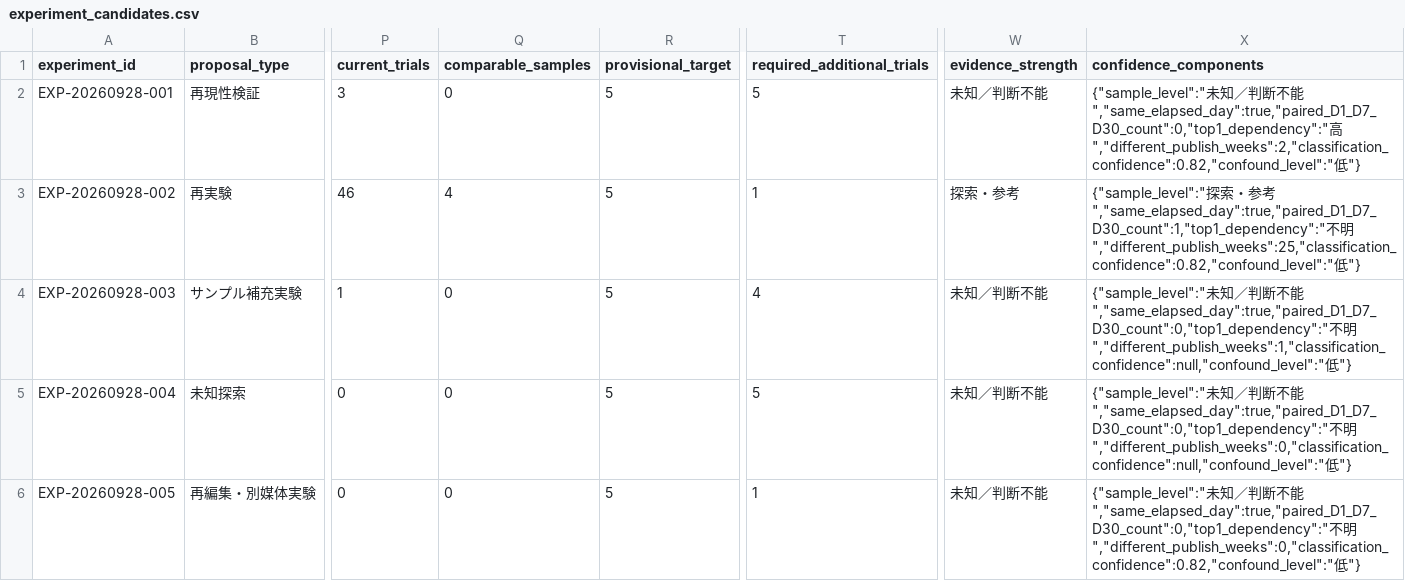
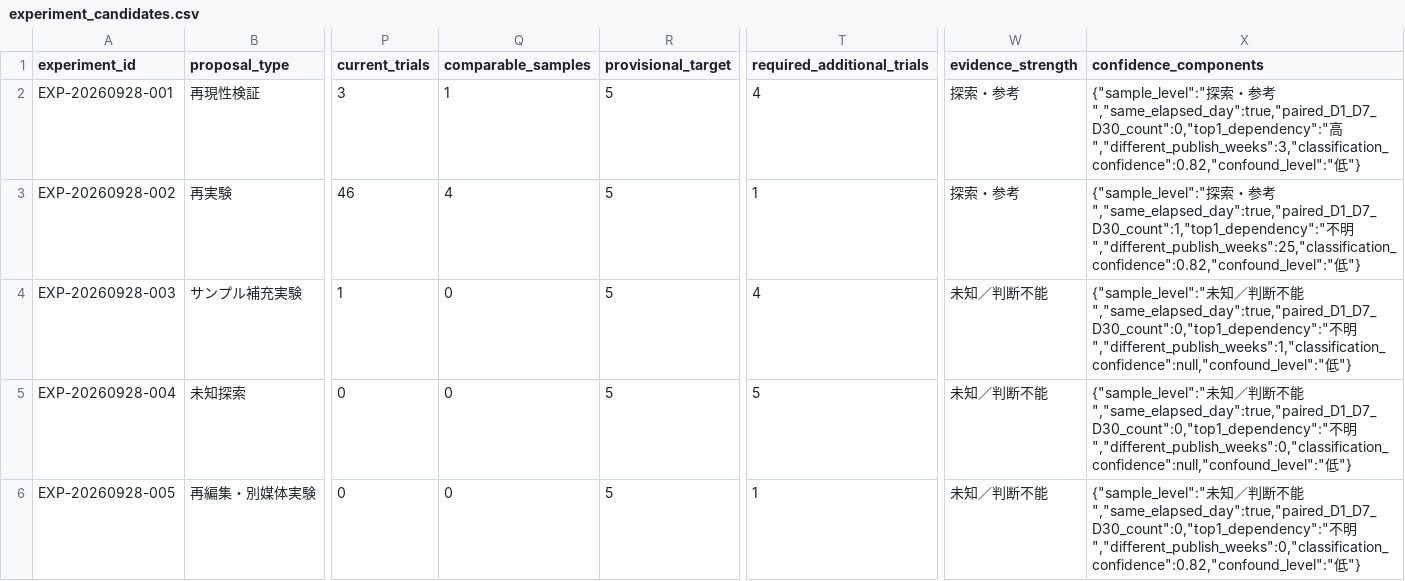
Before and after one commit to compass-miki-creator/note-stats-dashboard, a CSV file: data/experiment_candidates.csv, drawn as a sheet; only a part is shown, gaps mark what is left out; the diff names each change by its address in the sheet, - before the commit and + after, or states it on an @@ line.

```diff
--- a/data/experiment_candidates.csv
+++ b/data/experiment_candidates.csv
-Q2 (comparable_samples): 0
+Q2 (comparable_samples): 1
-T2 (required_additional_trials): 5
+T2 (required_additional_trials): 4
-W2 (evidence_strength): 未知／判断不能
+W2 (evidence_strength): 探索・参考
-X2 (confidence_components): {"sample_level":"未知／判断不能","same_elapsed_day":true,"paired_D1_D7_D30_count":0,"top1_dependency":"高","different_publish_weeks":2,"classification_confidence":0.82,"confound_level":"低"}
+X2 (confidence_components): {"sample_level":"探索・参考","same_elapsed_day":true,"paired_D1_D7_D30_count":0,"top1_dependency":"高","different_publish_weeks":3,"classification_confidence":0.82,"confound_level":"低"}
```
Also changed, not shown: data/category_summary.csv, data/monthly_summary.csv, 2 other files.
